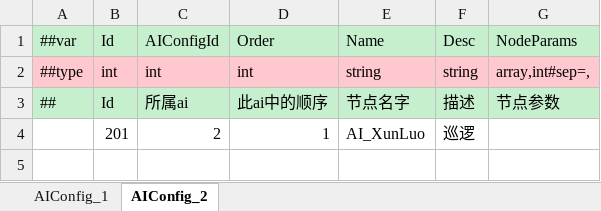
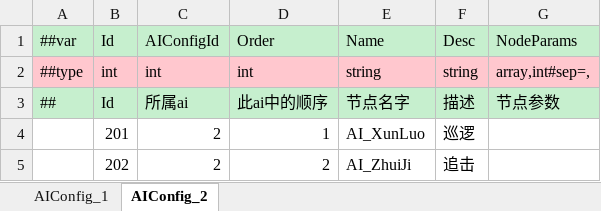
Before and after one commit to FortuneCat0v0/Zero, an Excel workbook: Unity/Assets/Config/Excel/AIConfig.xlsx, sheet AIConfig_2, drawn as a sheet; values as stored, in another font and other column widths than the file's, no borders; the diff names each change by its address in the sheet, - before the commit and + after, or states it on an @@ line.

```diff
--- a/Unity/Assets/Config/Excel/AIConfig.xlsx (sheet AIConfig_2)
+++ b/Unity/Assets/Config/Excel/AIConfig.xlsx (sheet AIConfig_2)
+row 5:  | 202 | 2 | 2 | AI_ZhuiJi | 追击
```
Also changed, not shown: Unity/Assets/Config/Excel/__enums__.xlsx, 16 other files.
